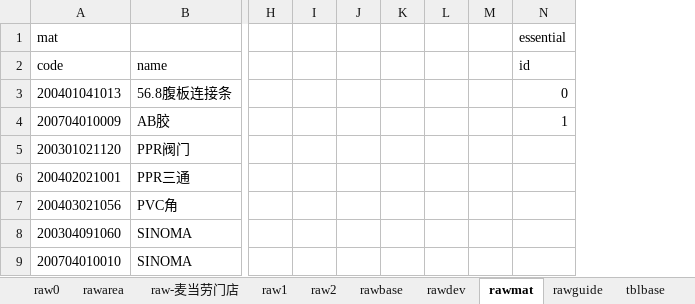
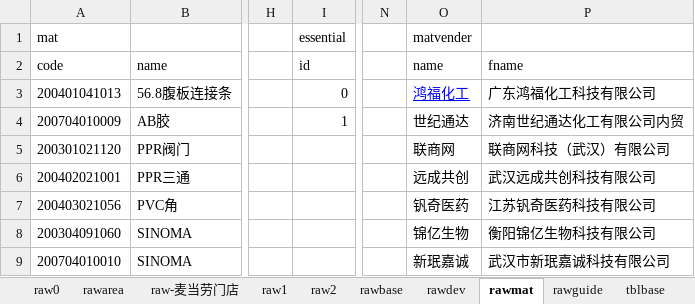
Before and after one commit to dlhai/pecker2, an Excel workbook: db/db.xlsx, sheet rawmat, drawn as a sheet; only a part is shown, gaps mark what is left out; values as stored, in another font and other column widths than the file's, no borders; removed rows and columns are numbered as before the commit, all else as after; the diff names each change by its address in the sheet, - before the commit and + after, or states it on an @@ line.

```diff
--- a/db/db.xlsx (sheet rawmat)
+++ b/db/db.xlsx (sheet rawmat)
-column I, empty
-column J, empty
-column K, empty
-column L, empty
-column M, empty
+column N, empty
+column O, rows 1-9: matvender | name | 鸿福化工 | 世纪通达 | 联商网 | 远成共创 | 钒奇医药 | 锦亿生物 | 新珉嘉诚
+column P, rows 2-9: fname | 广东鸿福化工科技有限公司 | 济南世纪通达化工有限公司内贸 | 联商网科技（武汉）有限公司 | 武汉远成共创科技有限公司 | 江苏钒奇医药科技有限公司 | 衡阳锦亿生物科技有限公司 | 武汉市新珉嘉诚科技有限公司
```
Also changed, not shown: sheet tblmatwh, sheet rawdev, sheet rawguide, 13 other files.
